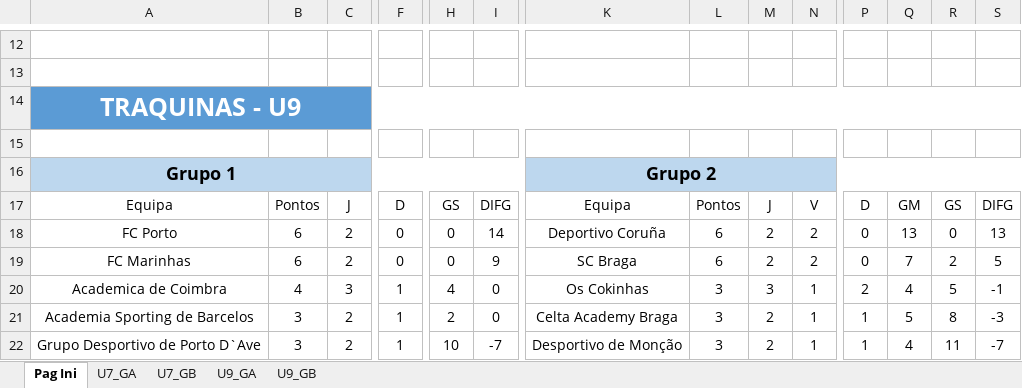
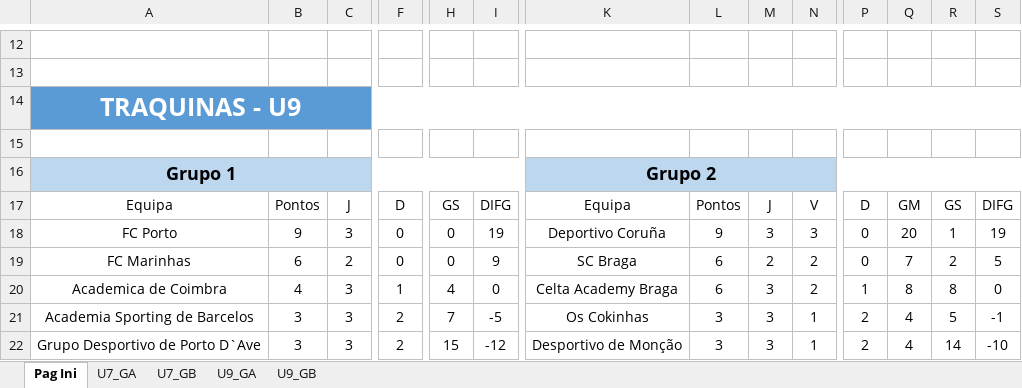
Before and after one commit to joaomendes18/couracup, an Excel workbook: assets/files/u7_u9.xlsm, sheet Pag Ini, drawn as a sheet; only a part is shown, gaps mark what is left out; values as stored, in another font and other column widths than the file's, no borders; table styles not drawn; the diff covers the shown part only; the diff names each change by its address in the sheet, - before the commit and + after, or states it on an @@ line.

```diff
--- a/assets/files/u7_u9.xlsm (sheet Pag Ini)
+++ b/assets/files/u7_u9.xlsm (sheet Pag Ini)
-B18: 6
+B18: 9
-C18: 2
+C18: 3
-I18: 14
+I18: 19
-L18: 6
+L18: 9
-M18: 2
+M18: 3
-N18: 2
+N18: 3
-Q18: 13
+Q18: 20
-R18: 0
+R18: 1
-S18: 13
+S18: 19
-K20: Os Cokinhas
+K20: Celta Academy Braga
-L20: 3
+L20: 6
-N20: 1
+N20: 2
-P20: 2
+P20: 1
-Q20: 4
+Q20: 8
-R20: 5
+R20: 8
-S20: -1
+S20: 0
-C21:C22: 2
+C21:C22: 3
-F21:F22: 1
+F21:F22: 2
-H21: 2
+H21: 7
-I21: 0
+I21: -5
-K21: Celta Academy Braga
+K21: Os Cokinhas
-M21:M22: 2
+M21:M22: 3
-P21:P22: 1
+P21:P22: 2
-Q21: 5
+Q21: 4
-R21: 8
+R21: 5
-S21: -3
+S21: -1
-H22: 10
+H22: 15
-I22: -7
+I22: -12
-R22: 11
+R22: 14
-S22: -7
+S22: -10
```
Also changed, not shown: 2 added rows, 2 removed rows and 33 edited cells elsewhere in this sheet, sheet U9_GB, sheet U7_GB, sheet U9_GA, sheet U7_GA, formulas that keep their value.
